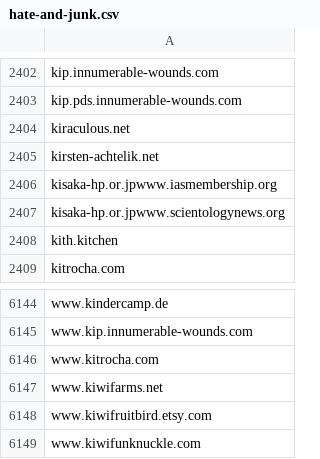
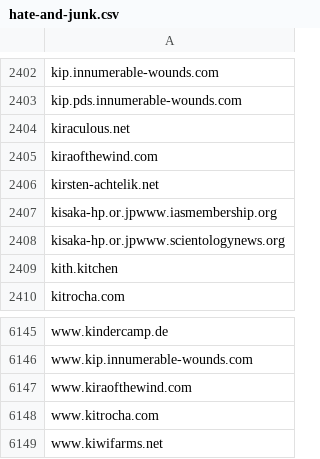
Before and after one commit to avidansternberg/project-blocklist, a CSV file: domain_lists/hate-and-junk.csv, drawn as a sheet; only a part is shown, gaps mark what is left out; the shorter side is filled out with more unchanged rows.

Commit message:
Add scam Add hate-and-junk

```diff
--- a/domain_lists/hate-and-junk.csv
+++ b/domain_lists/hate-and-junk.csv
@@ -2404,2 +2404,3 @@ kip.pds.innumerable-wounds.com
 kiraculous.net
+kiraofthewind.com
 kirsten-achtelik.net
@@ -6145,2 +6146,3 @@ www.kindercamp.de
 www.kip.innumerable-wounds.com
+www.kiraofthewind.com
 www.kitrocha.com
```
Also changed, not shown: domain_lists/scam.csv.
